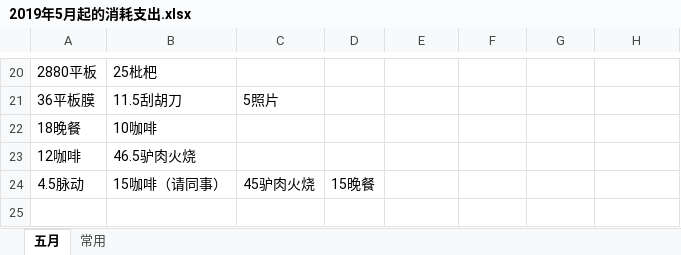
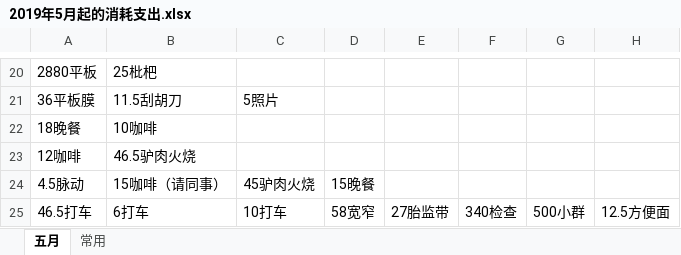
Before and after one commit to FangyeReady/GAME, an Excel workbook: DailyCost/2019年5月起的消耗支出.xlsx, sheet 五月, drawn as a sheet; only a part is shown, gaps mark what is left out; values as stored, in another font and other column widths than the file's, no borders; the diff names each change by its address in the sheet, - before the commit and + after, or states it on an @@ line.

Commit message:
daily cost

```diff
--- a/DailyCost/2019年5月起的消耗支出.xlsx (sheet 五月)
+++ b/DailyCost/2019年5月起的消耗支出.xlsx (sheet 五月)
+row 25: 46.5打车 | 6打车 | 10打车 | 58宽窄 | 27胎监带 | 340检查 | 500小群 | 12.5方便面
```
